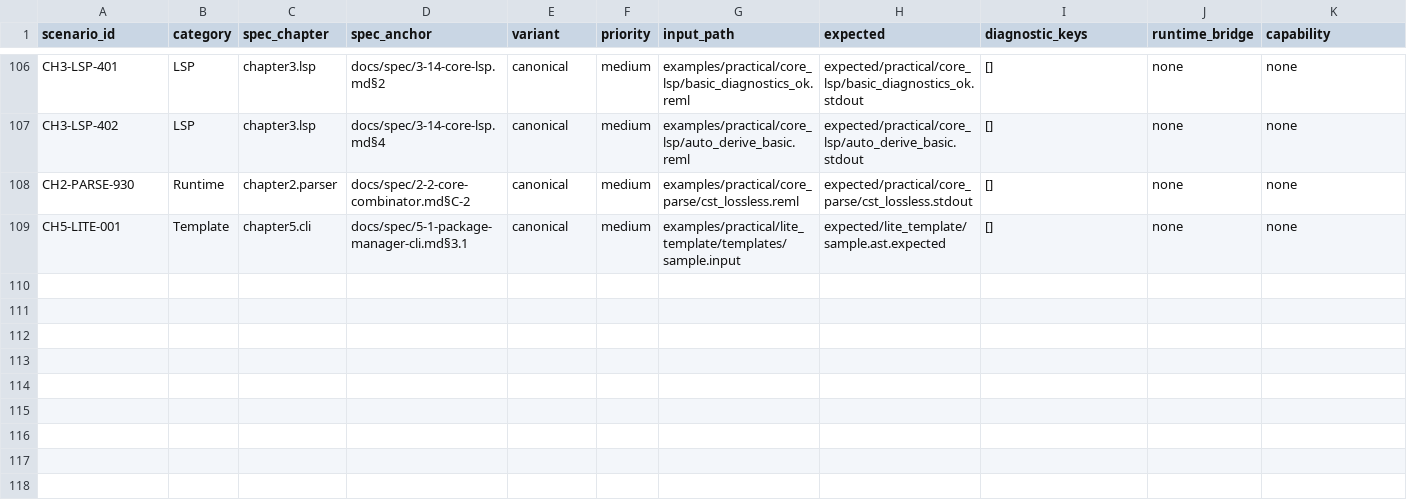
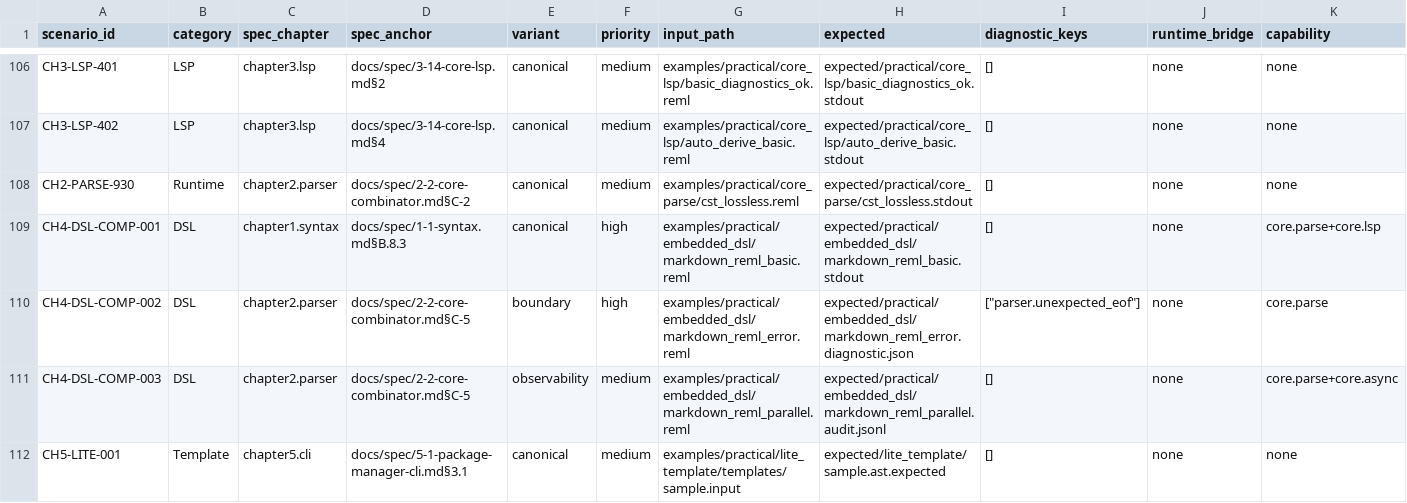
Before and after one commit to dolphilia/reml, a CSV file: docs/plans/bootstrap-roadmap/assets/phase4-scenario-matrix.csv, drawn as a sheet; only a part is shown, gaps mark what is left out; rows hold the shown columns only; the diff names each change by its address in the sheet, - before the commit and + after, or states it on an @@ line.

```diff
--- a/docs/plans/bootstrap-roadmap/assets/phase4-scenario-matrix.csv
+++ b/docs/plans/bootstrap-roadmap/assets/phase4-scenario-matrix.csv
+row 109: CH4-DSL-COMP-001 | DSL | chapter1.syntax | docs/spec/1-1-syntax.md§B.8.3 | canonical | high | examples/practical/embedded_dsl/markdown_reml_basic.reml | expected/practical/embedded_dsl/markdown_reml_basic.stdout | [] | none | core.parse+core.lsp
+row 110: CH4-DSL-COMP-002 | DSL | chapter2.parser | docs/spec/2-2-core-combinator.md§C-5 | boundary | high | examples/practical/embedded_dsl/markdown_reml_error.reml | expected/practical/embedded_dsl/markdown_reml_error.diagnostic.json | ["parser.unexpected_eof"] | none | core.parse
+row 111: CH4-DSL-COMP-003 | DSL | chapter2.parser | docs/spec/2-2-core-combinator.md§C-5 | observability | medium | examples/practical/embedded_dsl/markdown_reml_parallel.reml | expected/practical/embedded_dsl/markdown_reml_parallel.audit.jsonl | [] | none | core.parse+core.async
```
Also changed, not shown: 6 other files.
